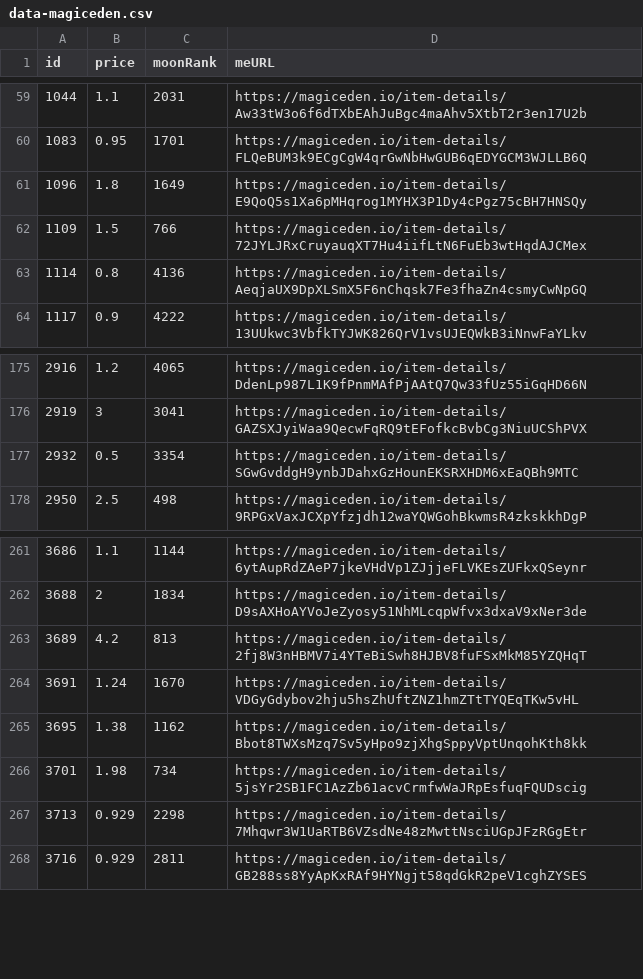
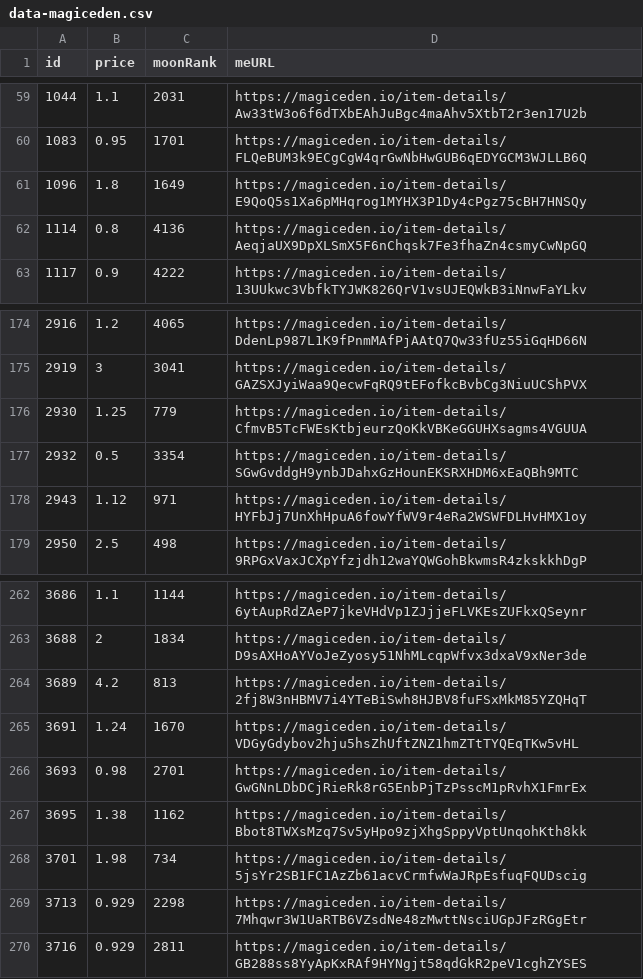
Before and after one commit to pgaspar/saibagang-monitor, a CSV file: data-magiceden.csv, drawn as a sheet; only a part is shown, gaps mark what is left out; removed rows and columns are numbered as before the commit, all else as after; the diff names each change by its address in the sheet, - before the commit and + after, or states it on an @@ line.

Commit message:
Flat: latest data (2021-11-15T21:30:52.207Z) {   "date": "2021-11-15T21:30:52.207Z",   "files": [     {       "name": "data-magiceden.csv",       "deltaBytes": 190,       "source": "https://api-mainnet.magiceden.io/rpc/getListedNFTsByQuery?q=%7B%22%24match%22%3A%7B%22collectionSymbol%22%3A%22saiba_gang%22%7D%2C%22%24sort%22%3A%7B%22takerAmount%22%3A1%2C%22createdAt%22%3A-1%7D%7D"     },     {       "name": "data-solanart.csv",       "deltaBytes": -92,       "source": "https://qzlsklfacc.medianetwork.cloud/nft_for_sale?collection=saibagang"     }   ] }

```diff
--- a/data-magiceden.csv
+++ b/data-magiceden.csv
-row 62: 1109 | 1.5 | 766 | https://magiceden.io/item-details/72JYLJRxCruyauqXT7Hu4iifLtN6FuEb3wtHqdAJCMex
+row 176: 2930 | 1.25 | 779 | https://magiceden.io/item-details/CfmvB5TcFWEsKtbjeurzQoKkVBKeGGUHXsagms4VGUUA
+row 178: 2943 | 1.12 | 971 | https://magiceden.io/item-details/HYFbJj7UnXhHpuA6fowYfWV9r4eRa2WSWFDLHvHMX1oy
+row 266: 3693 | 0.98 | 2701 | https://magiceden.io/item-details/GwGNnLDbDCjRieRk8rG5EnbPjTzPsscM1pRvhX1FmrEx
```
Also changed, not shown: data-solanart.csv.
